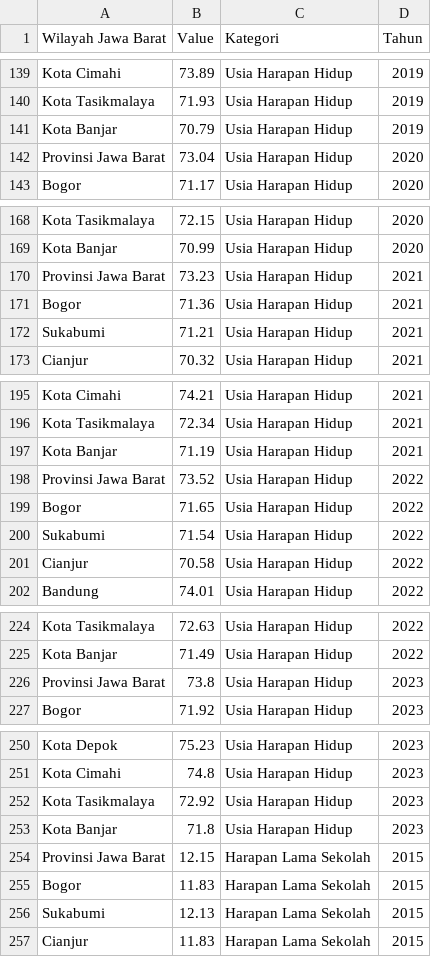
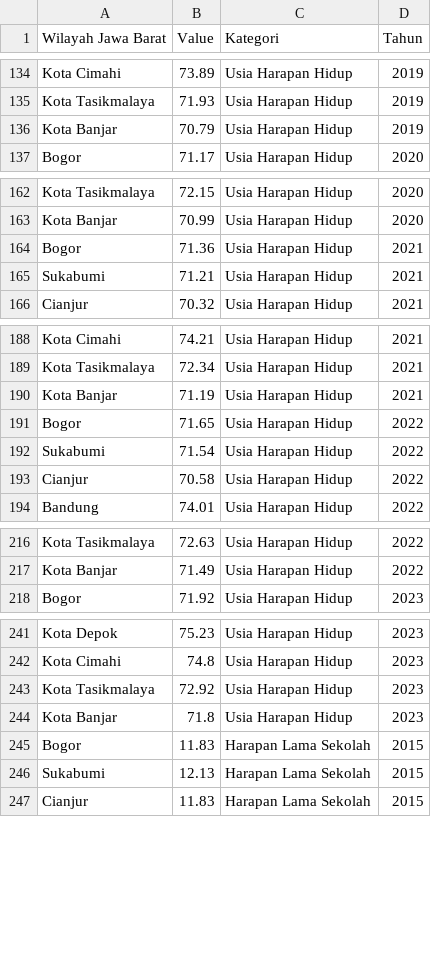
Before and after one commit to TheOX7/MoF-2024, a CSV file: data/csv/IPM_Menurut_Komponen_2015_2023.csv, drawn as a sheet; only a part is shown, gaps mark what is left out; the diff covers the shown part only; the diff names each change by its address in the sheet, - before the commit and + after, or states it on an @@ line.

```diff
--- a/data/csv/IPM_Menurut_Komponen_2015_2023.csv
+++ b/data/csv/IPM_Menurut_Komponen_2015_2023.csv
-row 142: Provinsi Jawa Barat | 73.04 | Usia Harapan Hidup | 2020
-row 170: Provinsi Jawa Barat | 73.23 | Usia Harapan Hidup | 2021
-row 198: Provinsi Jawa Barat | 73.52 | Usia Harapan Hidup | 2022
-row 226: Provinsi Jawa Barat | 73.8 | Usia Harapan Hidup | 2023
-row 254: Provinsi Jawa Barat | 12.15 | Harapan Lama Sekolah | 2015
```
Also changed, not shown: 31 removed rows elsewhere in this file, data/csv/Merged_Jenis_Indeks.csv, data/csv/Proporsi_Angkatan_Kerja_Pengangguran_2018_2023.csv, 6 other files.
